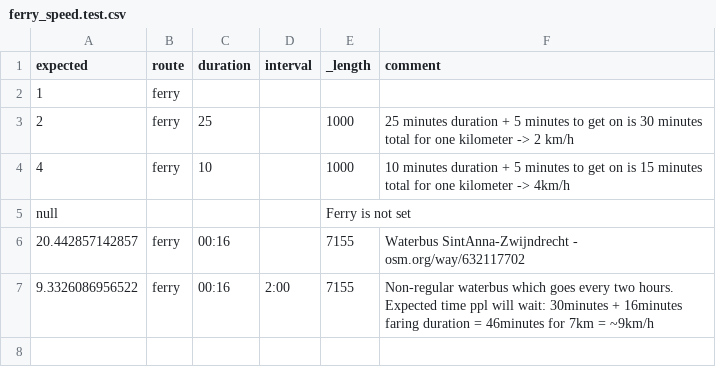
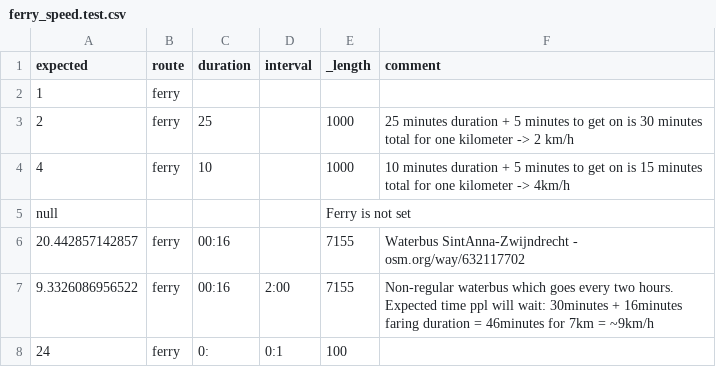
Before and after one commit to pietervdvn/AspectedRouting, a CSV file: Profiles/general/ferry_speed.test.csv, drawn as a sheet; the diff names each change by its address in the sheet, - before the commit and + after, or states it on an @@ line.

```diff
--- a/Profiles/general/ferry_speed.test.csv
+++ b/Profiles/general/ferry_speed.test.csv
+row 8: 24 | ferry | 0: | 0:1 | 100
```
Also changed, not shown: 3 other files.
